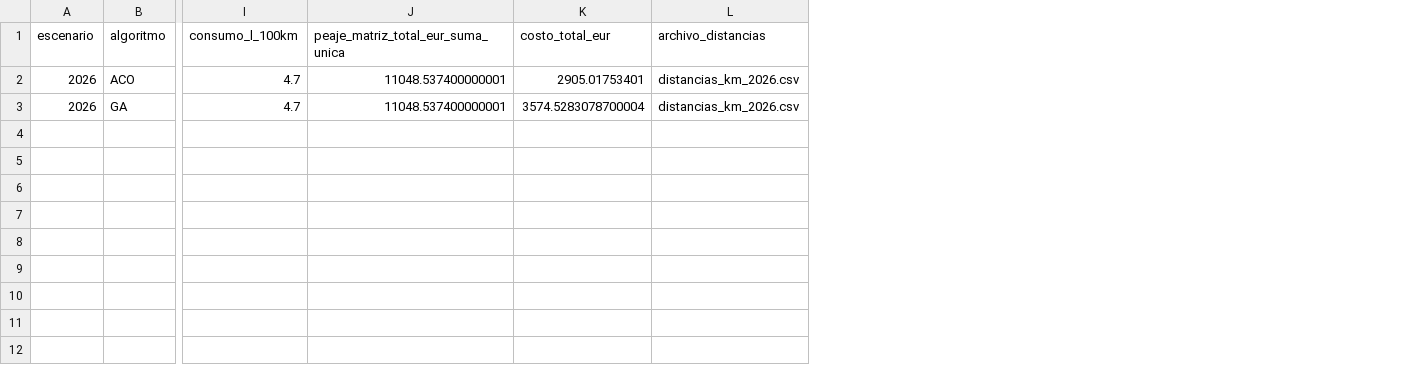
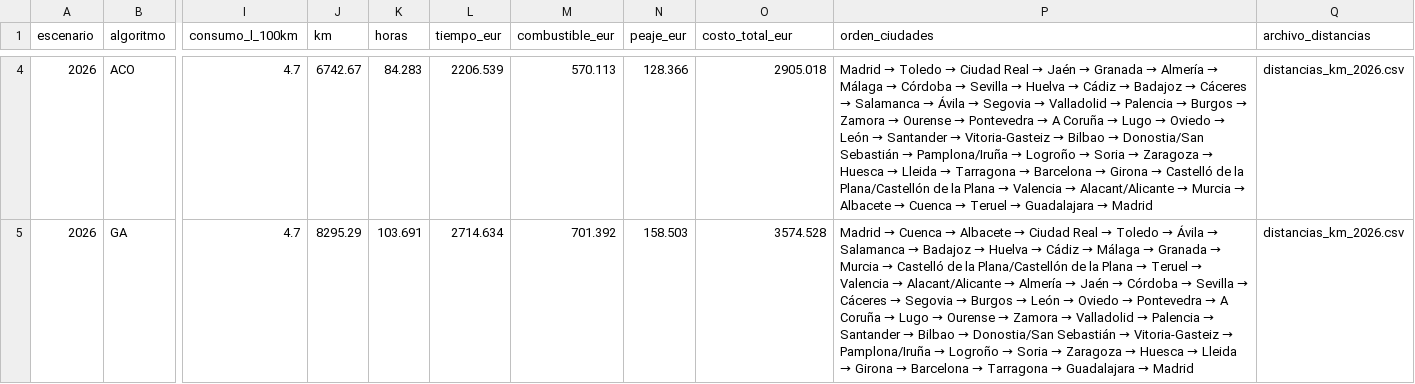
Before and after one commit to Maria-Fernanda11/T01_REDES_NEURONALES_, a CSV file: punto_2/parte_2/results/resumen.csv, drawn as a sheet; only a part is shown, gaps mark what is left out; removed rows and columns are numbered as before the commit, all else as after; the diff covers the shown part only; the diff names each change by its address in the sheet, - before the commit and + after, or states it on an @@ line.

Commit message:
Punto 2: reorganiza en parte_2, config.ini y orden de ciudades por algoritmo

```diff
--- a/punto_2/parte_2/results/resumen.csv
+++ b/punto_2/parte_2/results/resumen.csv
-column J, rows 1-3: peaje_matriz_total_eur_suma_unica | 11048.537400000001 | 11048.537400000001
+column J (km), rows 4-5: 6742.67 | 8295.29
+column K (horas), rows 4-5: 84.283 | 103.691
+column L (tiempo_eur), rows 4-5: 2206.539 | 2714.634
+column M (combustible_eur), rows 4-5: 570.113 | 701.392
+column N (peaje_eur), rows 4-5: 128.366 | 158.503
+column P (orden_ciudades), rows 4-5: Madrid → Toledo → Ciudad Real → Jaén → Granada → Almería → Málaga → Córdoba → Sevilla → Huelva → Cádiz → Badajoz → Cáceres → Salamanca → Ávila → Segovia → Valladolid → Palencia → Burgos → Zamora → Ourense → Pontevedra → A Coruña → Lugo → Oviedo → León → Santander → Vitoria-Gasteiz → Bilbao → Donostia/San Sebastián → Pamplona/Iruña → Logroño → Soria → Zaragoza → Huesca → Lleida → Tarragona → Barcelona → Girona → Castelló de la Plana/Castellón de la Plana → Valencia → Alacant/Alicante → Murcia → Albacete → Cuenca → Teruel → Guadalajara → Madrid | Madrid → Cuenca → Albacete → Ciudad Real → Toledo → Ávila → Salamanca → Badajoz → Huelva → Cádiz → Málaga → Granada → Murcia → Castelló de la Plana/Castellón de la Plana → Teruel → Valencia → Alacant/Alicante → Almería → Jaén → Córdoba → Sevilla → Cáceres → Segovia → Burgos → León → Oviedo → Pontevedra → A Coruña → Lugo → Ourense → Zamora → Valladolid → Palencia → Santander → Bilbao → Donostia/San Sebastián → Vitoria-Gasteiz → Pamplona/Iruña → Logroño → Soria → Zaragoza → Huesca → Lleida → Girona → Barcelona → Tarragona → Guadalajara → Madrid
-O4 (costo_total_eur): 2905.01753401
+O4 (costo_total_eur): 2905.018
-O5 (costo_total_eur): 3574.5283078700004
+O5 (costo_total_eur): 3574.528
```
Also changed, not shown: 2 added rows elsewhere in this file, punto_2/parte_2/results/2016/ruta_aco.csv, punto_2/parte_2/results/2016/ruta_ga.csv, 22 other files.
